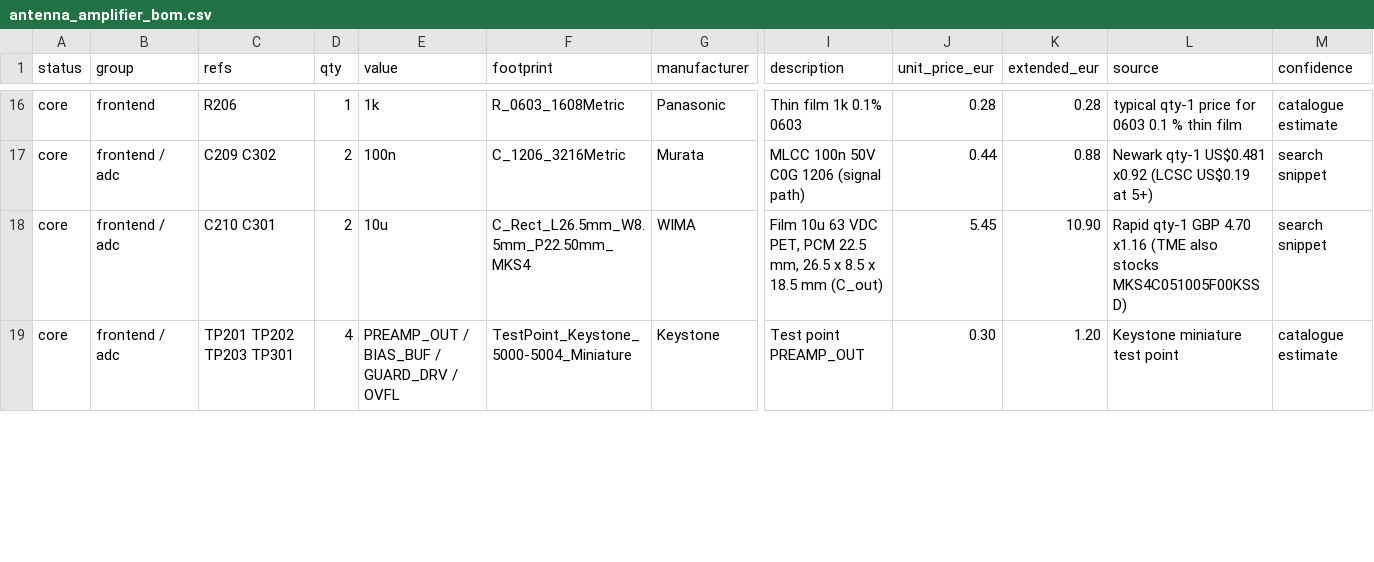
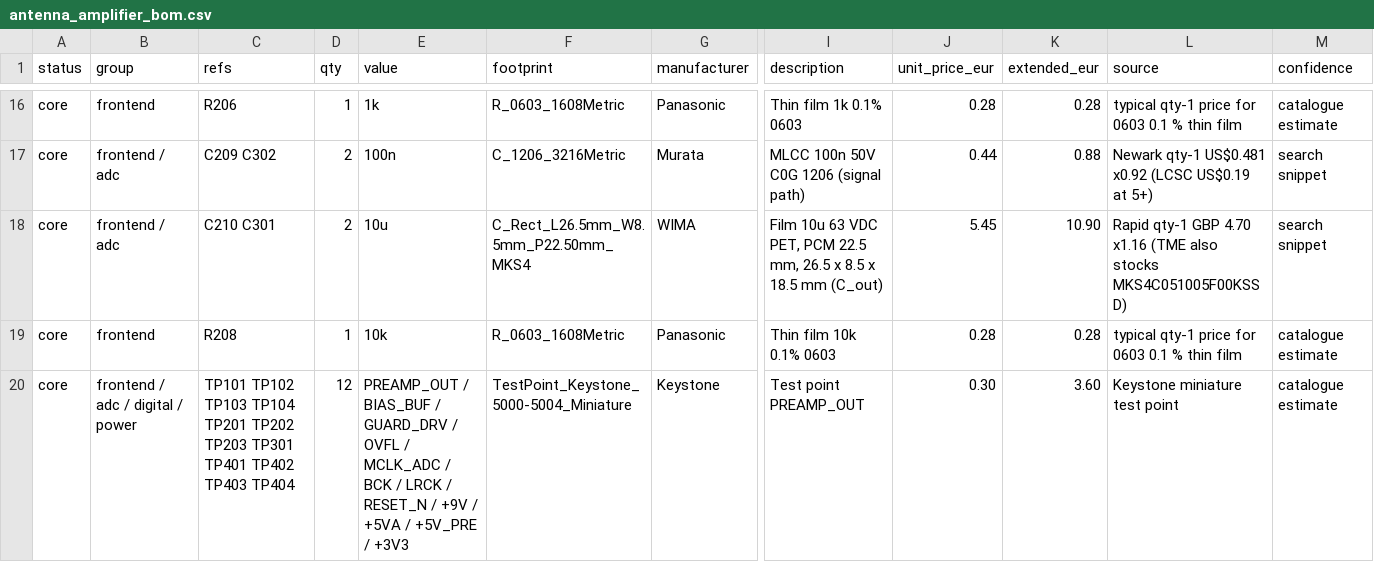
Before and after one commit to MatejGomboc/ELF-Schumann-Resonance-Receiver, a CSV file: bom/antenna_amplifier_bom.csv, drawn as a sheet; only a part is shown, gaps mark what is left out; addresses are those after the commit; rows hold the shown columns only; the diff covers the shown part only; the diff names each change by its address in the sheet, - before the commit and + after, or states it on an @@ line.

```diff
--- a/bom/antenna_amplifier_bom.csv
+++ b/bom/antenna_amplifier_bom.csv
+row 19: core | frontend | R208 | 1 | 10k | R_0603_1608Metric | Panasonic | Thin film 10k 0.1% 0603 | 0.28 | 0.28 | typical qty-1 price for 0603 0.1 % thin film | catalogue estimate
-B20 (group): frontend / adc
+B20 (group): frontend / adc / digital / power
-C20 (refs): TP201 TP202 TP203 TP301
+C20 (refs): TP101 TP102 TP103 TP104 TP201 TP202 TP203 TP301 TP401 TP402 TP403 TP404
-D20 (qty): 4
+D20 (qty): 12
-E20 (value): …/ OVFL
+E20 (value): …/ OVFL / MCLK_ADC / BCK / LRCK / RESET_N / +9V / +5VA / +5V_PRE / +3V3
-K20 (extended_eur): 1.20
+K20 (extended_eur): 3.60
```
Also changed, not shown: 10 edited cells elsewhere in this file, bom/prices.csv, 14 other files.
